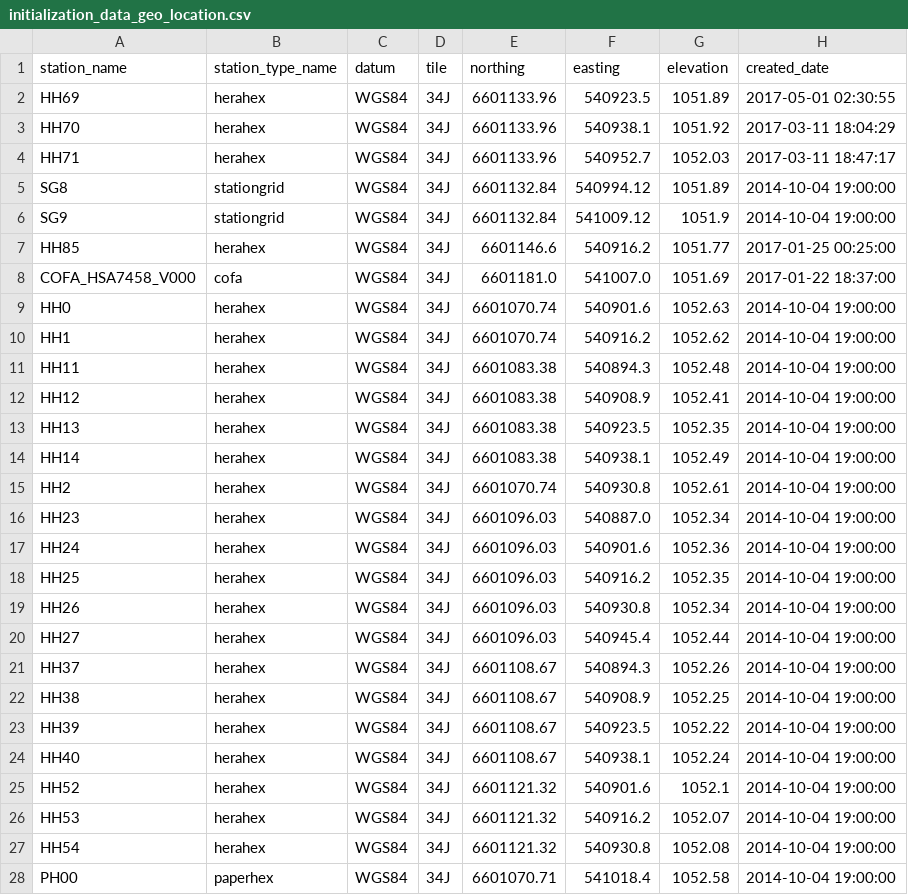
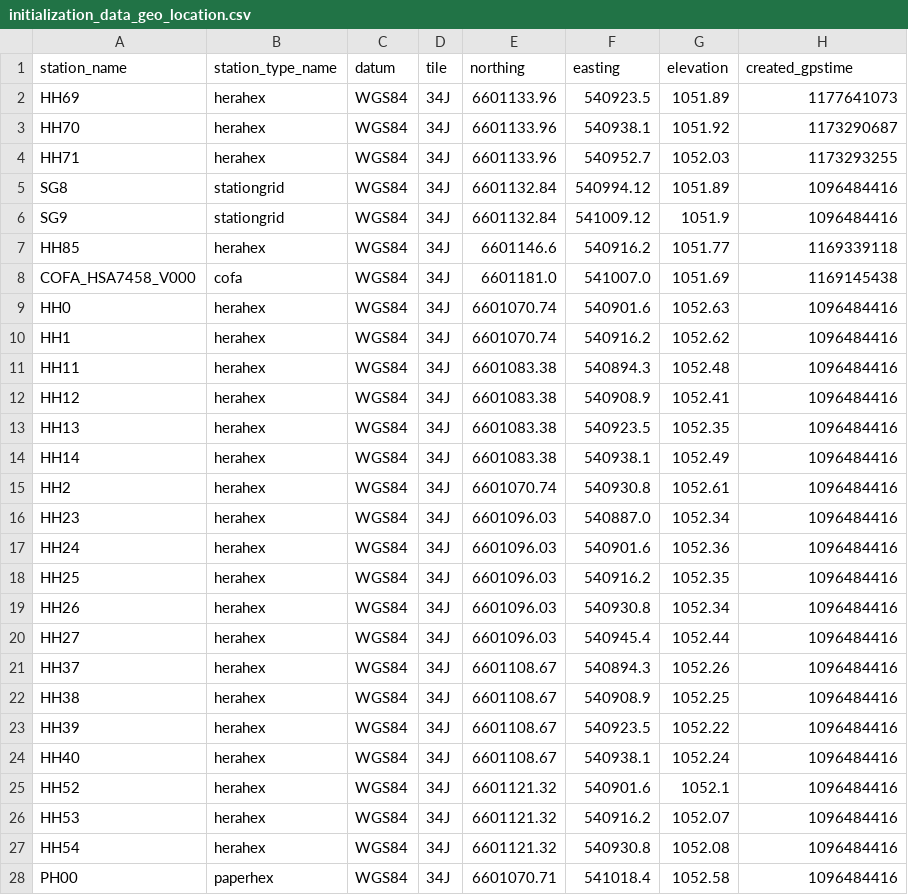
Before and after one commit to HERA-Team/hera_mc, a CSV file: hera_mc/data/initialization_data_geo_location.csv, drawn as a sheet; only a part is shown; the diff covers the shown part only.

```diff
--- a/hera_mc/data/initialization_data_geo_location.csv
+++ b/hera_mc/data/initialization_data_geo_location.csv
@@ -1,28 +1,28 @@
-station_name,station_type_name,datum,tile,northing,easting,elevation,created_date
-HH69,herahex,WGS84,34J,6601133.96,540923.5,1051.89,2017-05-01 02:30:55
-HH70,herahex,WGS84,34J,6601133.96,540938.1,1051.92,2017-03-11 18:04:29
-HH71,herahex,WGS84,34J,6601133.96,540952.7,1052.03,2017-03-11 18:47:17
-SG8,stationgrid,WGS84,34J,6601132.84,540994.12,1051.89,2014-10-04 19:00:00
-SG9,stationgrid,WGS84,34J,6601132.84,541009.12,1051.9,2014-10-04 19:00:00
-HH85,herahex,WGS84,34J,6601146.6,540916.2,1051.77,2017-01-25 00:25:00
-COFA_HSA7458_V000,cofa,WGS84,34J,6601181.0,541007.0,1051.69,2017-01-22 18:37:00
-HH0,herahex,WGS84,34J,6601070.74,540901.6,1052.63,2014-10-04 19:00:00
-HH1,herahex,WGS84,34J,6601070.74,540916.2,1052.62,2014-10-04 19:00:00
-HH11,herahex,WGS84,34J,6601083.38,540894.3,1052.48,2014-10-04 19:00:00
-HH12,herahex,WGS84,34J,6601083.38,540908.9,1052.41,2014-10-04 19:00:00
-HH13,herahex,WGS84,34J,6601083.38,540923.5,1052.35,2014-10-04 19:00:00
-HH14,herahex,WGS84,34J,6601083.38,540938.1,1052.49,2014-10-04 19:00:00
-HH2,herahex,WGS84,34J,6601070.74,540930.8,1052.61,2014-10-04 19:00:00
-HH23,herahex,WGS84,34J,6601096.03,540887.0,1052.34,2014-10-04 19:00:00
-HH24,herahex,WGS84,34J,6601096.03,540901.6,1052.36,2014-10-04 19:00:00
-HH25,herahex,WGS84,34J,6601096.03,540916.2,1052.35,2014-10-04 19:00:00
-HH26,herahex,WGS84,34J,6601096.03,540930.8,1052.34,2014-10-04 19:00:00
-HH27,herahex,WGS84,34J,6601096.03,540945.4,1052.44,2014-10-04 19:00:00
-HH37,herahex,WGS84,34J,6601108.67,540894.3,1052.26,2014-10-04 19:00:00
-HH38,herahex,WGS84,34J,6601108.67,540908.9,1052.25,2014-10-04 19:00:00
-HH39,herahex,WGS84,34J,6601108.67,540923.5,1052.22,2014-10-04 19:00:00
-HH40,herahex,WGS84,34J,6601108.67,540938.1,1052.24,2014-10-04 19:00:00
-HH52,herahex,WGS84,34J,6601121.32,540901.6,1052.1,2014-10-04 19:00:00
-HH53,herahex,WGS84,34J,6601121.32,540916.2,1052.07,2014-10-04 19:00:00
-HH54,herahex,WGS84,34J,6601121.32,540930.8,1052.08,2014-10-04 19:00:00
-PH00,paperhex,WGS84,34J,6601070.71,541018.4,1052.58,2014-10-04 19:00:00
+station_name,station_type_name,datum,tile,northing,easting,elevation,created_gpstime
+HH69,herahex,WGS84,34J,6601133.96,540923.5,1051.89,1177641073
+HH70,herahex,WGS84,34J,6601133.96,540938.1,1051.92,1173290687
+HH71,herahex,WGS84,34J,6601133.96,540952.7,1052.03,1173293255
+SG8,stationgrid,WGS84,34J,6601132.84,540994.12,1051.89,1096484416
+SG9,stationgrid,WGS84,34J,6601132.84,541009.12,1051.9,1096484416
+HH85,herahex,WGS84,34J,6601146.6,540916.2,1051.77,1169339118
+COFA_HSA7458_V000,cofa,WGS84,34J,6601181.0,541007.0,1051.69,1169145438
+HH0,herahex,WGS84,34J,6601070.74,540901.6,1052.63,1096484416
+HH1,herahex,WGS84,34J,6601070.74,540916.2,1052.62,1096484416
+HH11,herahex,WGS84,34J,6601083.38,540894.3,1052.48,1096484416
+HH12,herahex,WGS84,34J,6601083.38,540908.9,1052.41,1096484416
+HH13,herahex,WGS84,34J,6601083.38,540923.5,1052.35,1096484416
+HH14,herahex,WGS84,34J,6601083.38,540938.1,1052.49,1096484416
+HH2,herahex,WGS84,34J,6601070.74,540930.8,1052.61,1096484416
+HH23,herahex,WGS84,34J,6601096.03,540887.0,1052.34,1096484416
+HH24,herahex,WGS84,34J,6601096.03,540901.6,1052.36,1096484416
+HH25,herahex,WGS84,34J,6601096.03,540916.2,1052.35,1096484416
+HH26,herahex,WGS84,34J,6601096.03,540930.8,1052.34,1096484416
+HH27,herahex,WGS84,34J,6601096.03,540945.4,1052.44,1096484416
+HH37,herahex,WGS84,34J,6601108.67,540894.3,1052.26,1096484416
+HH38,herahex,WGS84,34J,6601108.67,540908.9,1052.25,1096484416
+HH39,herahex,WGS84,34J,6601108.67,540923.5,1052.22,1096484416
+HH40,herahex,WGS84,34J,6601108.67,540938.1,1052.24,1096484416
+HH52,herahex,WGS84,34J,6601121.32,540901.6,1052.1,1096484416
+HH53,herahex,WGS84,34J,6601121.32,540916.2,1052.07,1096484416
+HH54,herahex,WGS84,34J,6601121.32,540930.8,1052.08,1096484416
+PH00,paperhex,WGS84,34J,6601070.71,541018.4,1052.58,1096484416
```
Also changed, not shown: 118 edited cells elsewhere in this file, 3 other files.
